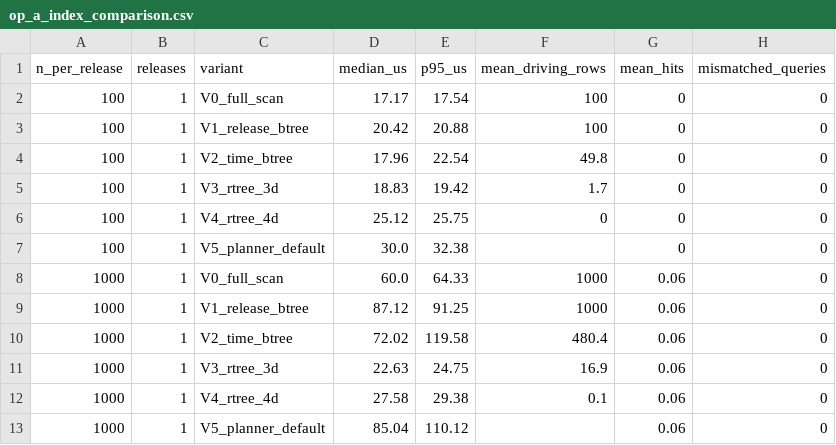
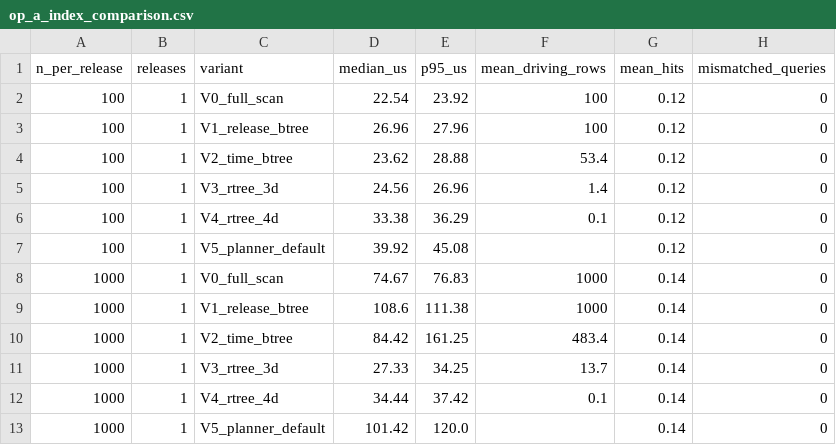
Before and after one commit to zoran-sid/Routeweave, a CSV file: docs/modules/yht/v2/experiments/results/op_a_index_comparison.csv, drawn as a sheet; only a part is shown; the diff covers the shown part only.

```diff
--- a/docs/modules/yht/v2/experiments/results/op_a_index_comparison.csv
+++ b/docs/modules/yht/v2/experiments/results/op_a_index_comparison.csv
@@ -1,13 +1,13 @@
 n_per_release,releases,variant,median_us,p95_us,mean_driving_rows,mean_hits,mismatched_queries
-100,1,V0_full_scan,17.17,17.54,100,0,0
-100,1,V1_release_btree,20.42,20.88,100,0,0
-100,1,V2_time_btree,17.96,22.54,49.8,0,0
-100,1,V3_rtree_3d,18.83,19.42,1.7,0,0
-100,1,V4_rtree_4d,25.12,25.75,0,0,0
-100,1,V5_planner_default,30.0,32.38,,0,0
-1000,1,V0_full_scan,60.0,64.33,1000,0.06,0
-1000,1,V1_release_btree,87.12,91.25,1000,0.06,0
-1000,1,V2_time_btree,72.02,119.58,480.4,0.06,0
-1000,1,V3_rtree_3d,22.63,24.75,16.9,0.06,0
-1000,1,V4_rtree_4d,27.58,29.38,0.1,0.06,0
-1000,1,V5_planner_default,85.04,110.12,,0.06,0
+100,1,V0_full_scan,22.54,23.92,100,0.12,0
+100,1,V1_release_btree,26.96,27.96,100,0.12,0
+100,1,V2_time_btree,23.62,28.88,53.4,0.12,0
+100,1,V3_rtree_3d,24.56,26.96,1.4,0.12,0
+100,1,V4_rtree_4d,33.38,36.29,0.1,0.12,0
+100,1,V5_planner_default,39.92,45.08,,0.12,0
+1000,1,V0_full_scan,74.67,76.83,1000,0.14,0
+1000,1,V1_release_btree,108.6,111.38,1000,0.14,0
+1000,1,V2_time_btree,84.42,161.25,483.4,0.14,0
+1000,1,V3_rtree_3d,27.33,34.25,13.7,0.14,0
+1000,1,V4_rtree_4d,34.44,37.42,0.1,0.14,0
+1000,1,V5_planner_default,101.42,120.0,,0.14,0
```
Also changed, not shown: 84 edited cells elsewhere in this file, 46 other files.
